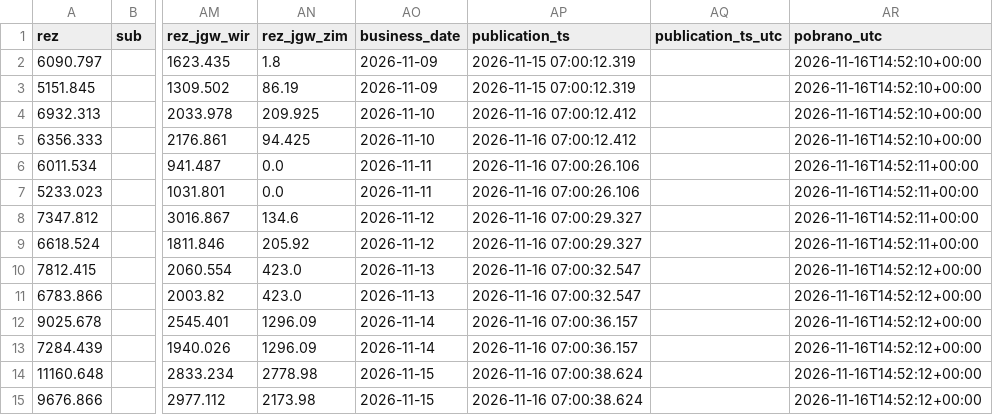
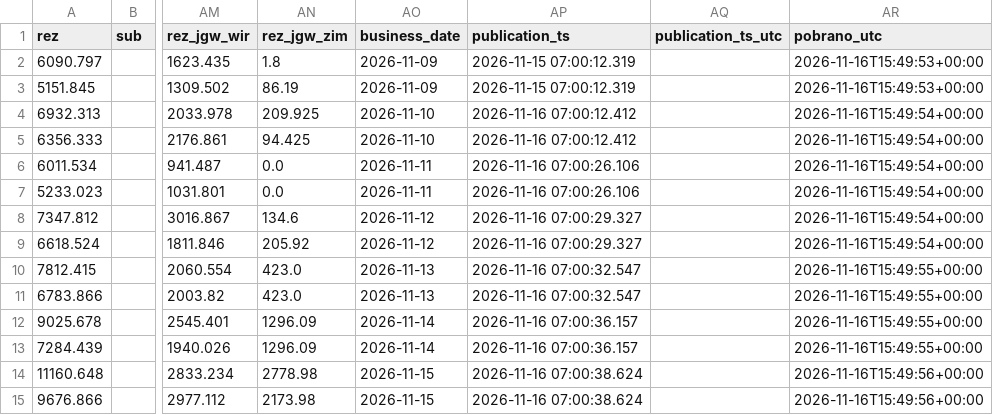
Before and after one commit to ForumEnergiiPL/ubytki, a CSV file: pse_bilans.csv, drawn as a sheet; only a part is shown, gaps mark what is left out; the diff names each change by its address in the sheet, - before the commit and + after, or states it on an @@ line.

```diff
--- a/pse_bilans.csv
+++ b/pse_bilans.csv
-AR2:AR3 (pobrano_utc): 2026-11-16T14:52:10+00:00
+AR2:AR3 (pobrano_utc): 2026-11-16T15:49:53+00:00
-AR4:AR5 (pobrano_utc): 2026-11-16T14:52:10+00:00
+AR4:AR5 (pobrano_utc): 2026-11-16T15:49:54+00:00
-AR6:AR9 (pobrano_utc): 2026-11-16T14:52:11+00:00
+AR6:AR9 (pobrano_utc): 2026-11-16T15:49:54+00:00
-AR10:AR13 (pobrano_utc): 2026-11-16T14:52:12+00:00
+AR10:AR13 (pobrano_utc): 2026-11-16T15:49:55+00:00
-AR14:AR15 (pobrano_utc): 2026-11-16T14:52:12+00:00
+AR14:AR15 (pobrano_utc): 2026-11-16T15:49:56+00:00
```
Also changed, not shown: analityka_dzienna.csv, historia_analityki.csv, 5 other files.
